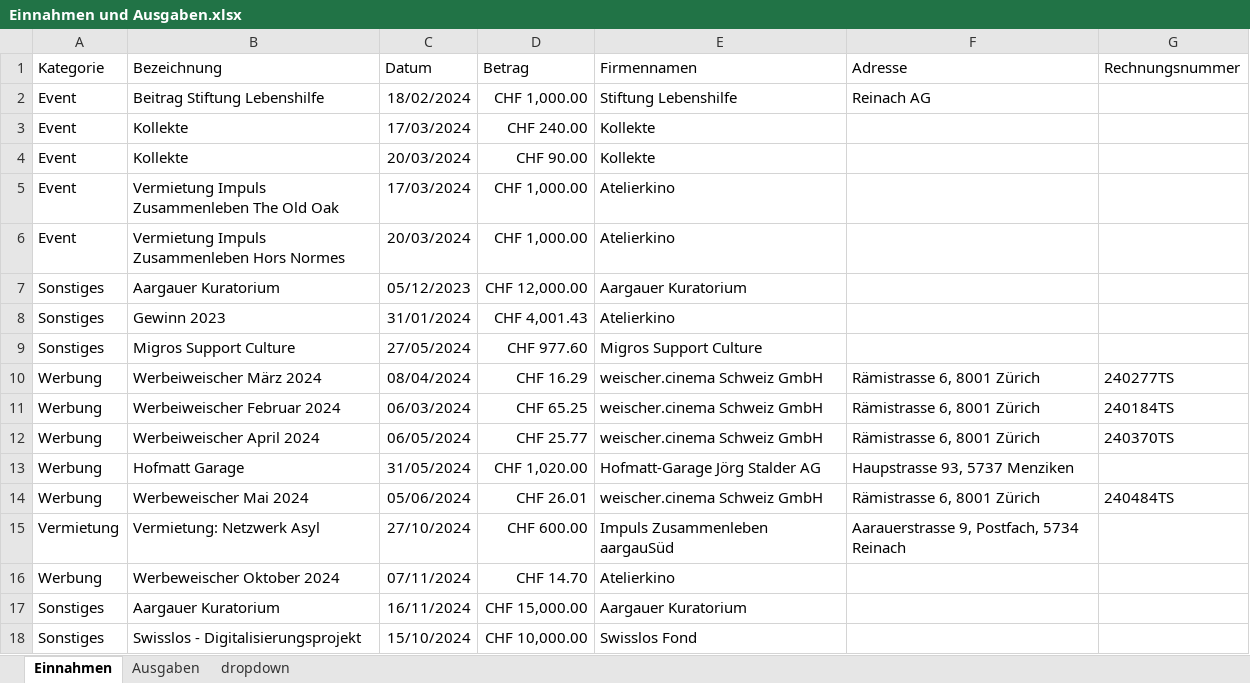
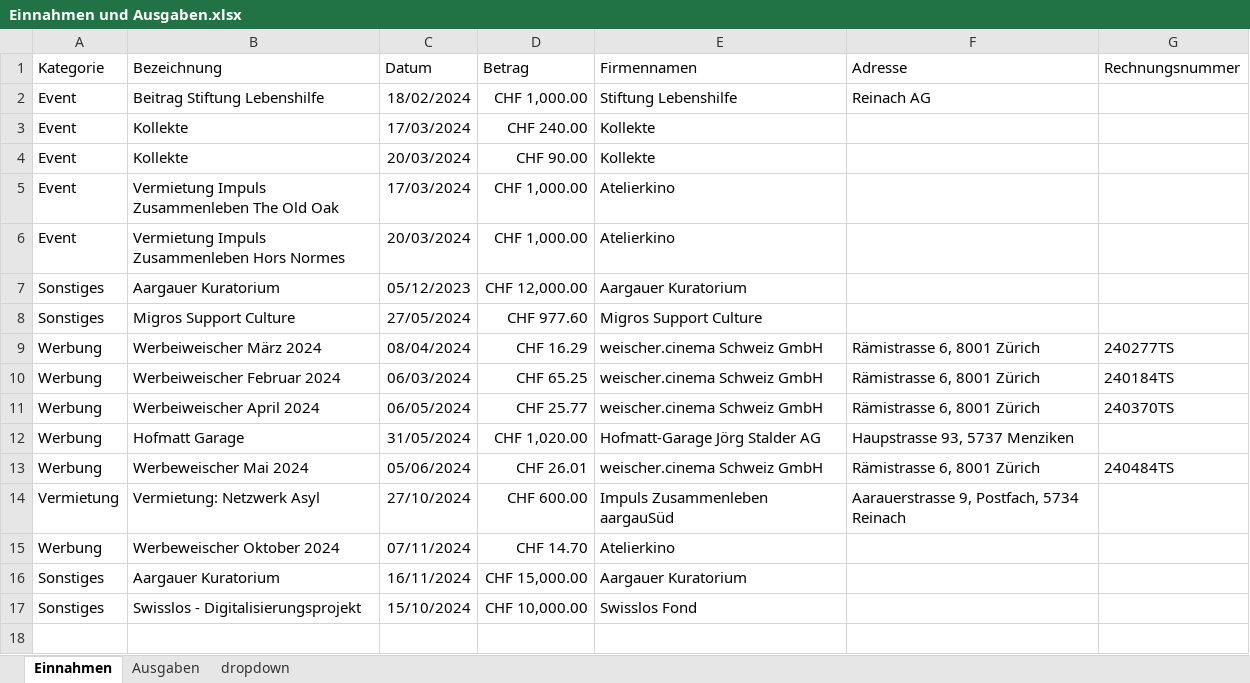
Before and after one commit to slvwagner/Kinoclub, an Excel workbook: Input/Einnahmen und Ausgaben.xlsx, sheet Einnahmen, drawn as a sheet; values as stored, in another font and other column widths than the file's, no borders; table styles not drawn; the diff names each change by its address in the sheet, - before the commit and + after, or states it on an @@ line.

Commit message:
Gewinn aus dem lezten Jahr aus den Einnahmen entfehrt

```diff
--- a/Input/Einnahmen und Ausgaben.xlsx (sheet Einnahmen)
+++ b/Input/Einnahmen und Ausgaben.xlsx (sheet Einnahmen)
-row 8: Sonstiges | Gewinn 2023 | 31/01/2024 | CHF 4,001.43 | Atelierkino
```
